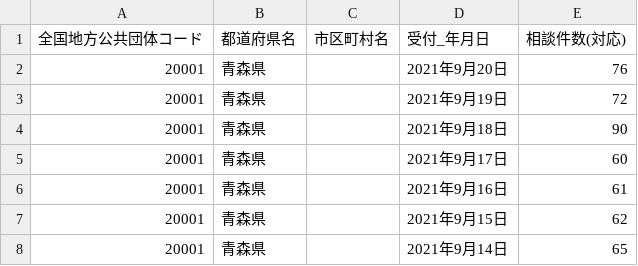
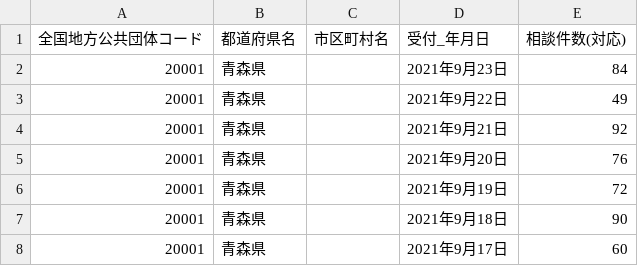
Before and after one commit to nitaman/covid19, a CSV file: public/data/06.csv, drawn as a sheet; only a part is shown; the shorter side is filled out with more unchanged rows; the diff names each change by its address in the sheet, - before the commit and + after, or states it on an @@ line.

```diff
--- a/public/data/06.csv
+++ b/public/data/06.csv
+row 2: 20001 | 青森県 |  | 2021年9月23日 | 84
+row 3: 20001 | 青森県 |  | 2021年9月22日 | 49
+row 4: 20001 | 青森県 |  | 2021年9月21日 | 92
```
Also changed, not shown: public/data/04.csv, public/data/05.csv, 5 other files.
